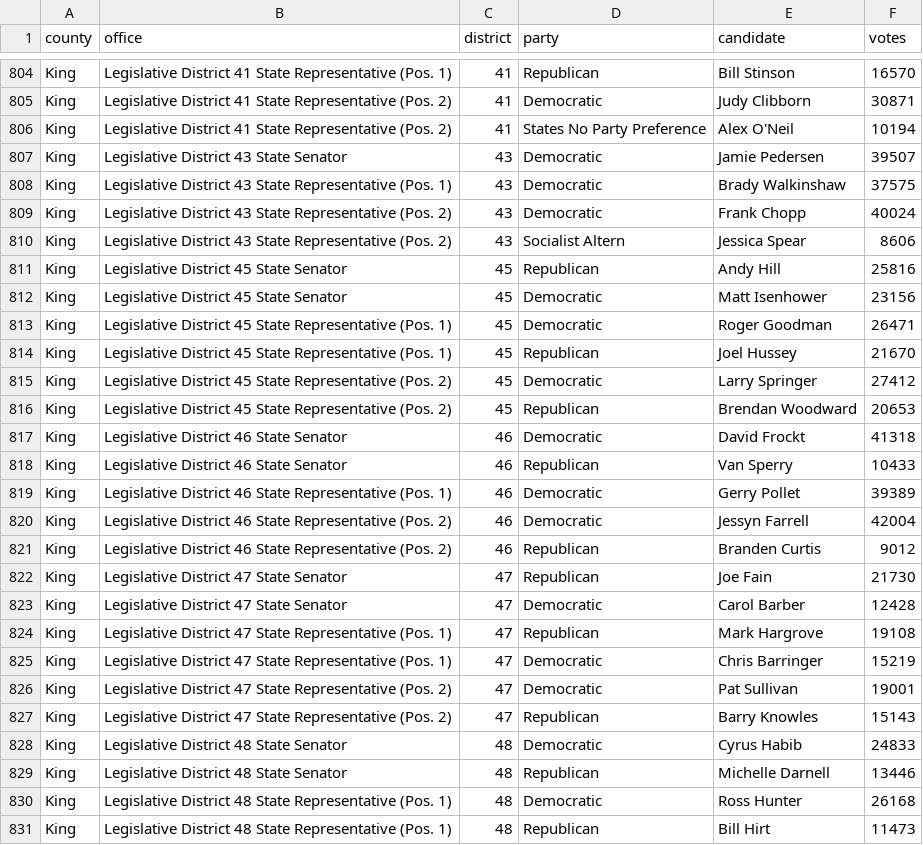
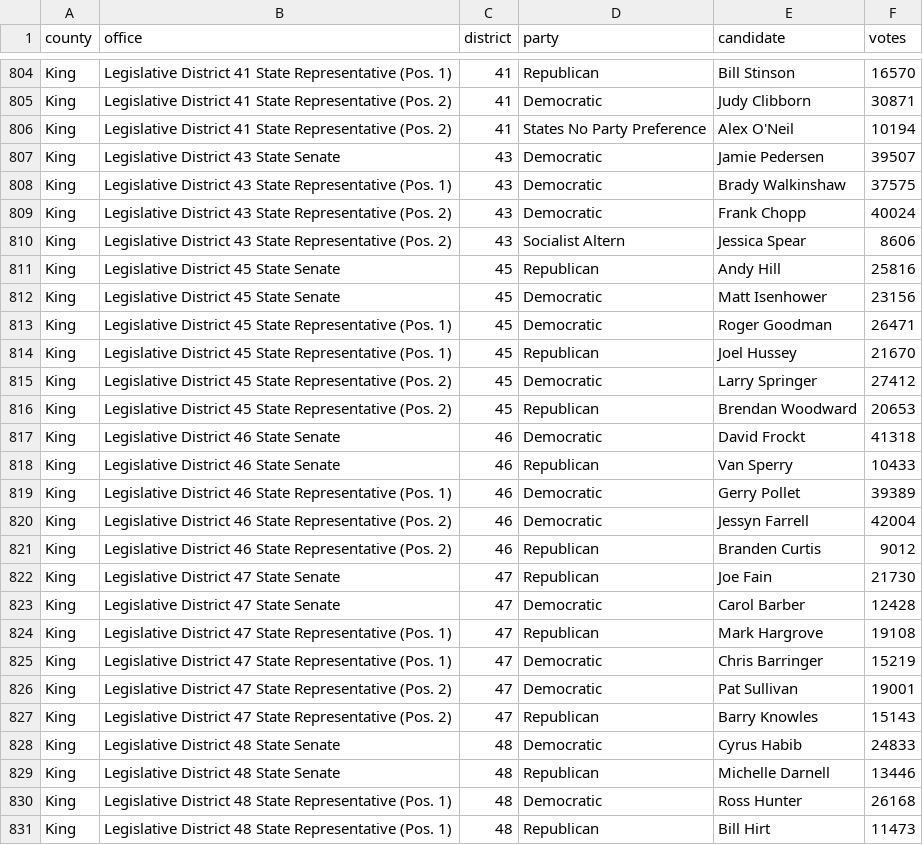
Before and after one commit to openelections/openelections-data-wa, a CSV file: 2014/20141104__wa__general__county.csv, drawn as a sheet; only a part is shown, gaps mark what is left out; the diff covers the shown part only.

```diff
--- a/2014/20141104__wa__general__county.csv
+++ b/2014/20141104__wa__general__county.csv
@@ -806,3 +806,3 @@ King,Legislative District 41 State Representative (Pos. 2),41,Democratic,Judy Cl
 King,Legislative District 41 State Representative (Pos. 2),41,States No Party Preference,Alex O'Neil,10194
-King,Legislative District 43 State Senator,43,Democratic,Jamie Pedersen,39507
+King,Legislative District 43 State Senate,43,Democratic,Jamie Pedersen,39507
 King,Legislative District 43 State Representative (Pos. 1),43,Democratic,Brady Walkinshaw,37575
@@ -810,4 +810,4 @@ King,Legislative District 43 State Representative (Pos. 2),43,Democratic,Frank C
 King,Legislative District 43 State Representative (Pos. 2),43,Socialist Altern,Jessica Spear,8606
-King,Legislative District 45 State Senator,45,Republican,Andy Hill,25816
-King,Legislative District 45 State Senator,45,Democratic,Matt Isenhower,23156
+King,Legislative District 45 State Senate,45,Republican,Andy Hill,25816
+King,Legislative District 45 State Senate,45,Democratic,Matt Isenhower,23156
 King,Legislative District 45 State Representative (Pos. 1),45,Democratic,Roger Goodman,26471
@@ -816,4 +816,4 @@ King,Legislative District 45 State Representative (Pos. 2),45,Democratic,Larry S
 King,Legislative District 45 State Representative (Pos. 2),45,Republican,Brendan Woodward,20653
-King,Legislative District 46 State Senator,46,Democratic,David Frockt,41318
-King,Legislative District 46 State Senator,46,Republican,Van Sperry,10433
+King,Legislative District 46 State Senate,46,Democratic,David Frockt,41318
+King,Legislative District 46 State Senate,46,Republican,Van Sperry,10433
 King,Legislative District 46 State Representative (Pos. 1),46,Democratic,Gerry Pollet,39389
@@ -821,4 +821,4 @@ King,Legislative District 46 State Representative (Pos. 2),46,Democratic,Jessyn
 King,Legislative District 46 State Representative (Pos. 2),46,Republican,Branden Curtis,9012
-King,Legislative District 47 State Senator,47,Republican,Joe Fain,21730
-King,Legislative District 47 State Senator,47,Democratic,Carol Barber,12428
+King,Legislative District 47 State Senate,47,Republican,Joe Fain,21730
+King,Legislative District 47 State Senate,47,Democratic,Carol Barber,12428
 King,Legislative District 47 State Representative (Pos. 1),47,Republican,Mark Hargrove,19108
@@ -827,4 +827,4 @@ King,Legislative District 47 State Representative (Pos. 2),47,Democratic,Pat Sul
 King,Legislative District 47 State Representative (Pos. 2),47,Republican,Barry Knowles,15143
-King,Legislative District 48 State Senator,48,Democratic,Cyrus Habib,24833
-King,Legislative District 48 State Senator,48,Republican,Michelle Darnell,13446
+King,Legislative District 48 State Senate,48,Democratic,Cyrus Habib,24833
+King,Legislative District 48 State Senate,48,Republican,Michelle Darnell,13446
 King,Legislative District 48 State Representative (Pos. 1),48,Democratic,Ross Hunter,26168
```
Also changed, not shown: 171 edited cells elsewhere in this file, 2000/20000919__wa__primary.csv, 2014/20140805__wa__primary__county.csv, 14 other files.
